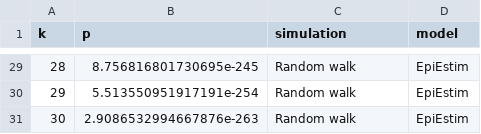
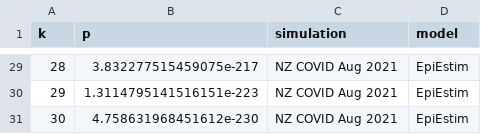
Before and after one commit to nicsteyn2/RobustRtEstimators, a CSV file: paper/outputs/02nzcovid_epiestimposteriors.csv, drawn as a sheet; only a part is shown, gaps mark what is left out; the diff covers the shown part only.

```diff
--- a/paper/outputs/02nzcovid_epiestimposteriors.csv
+++ b/paper/outputs/02nzcovid_epiestimposteriors.csv
@@ -29,3 +29,3 @@ k,p,simulation,model
-28,8.756816801730695e-245,Random walk,EpiEstim
-29,5.513550951917191e-254,Random walk,EpiEstim
-30,2.9086532994667876e-263,Random walk,EpiEstim
+28,3.832277515459075e-217,NZ COVID Aug 2021,EpiEstim
+29,1.3114795141516151e-223,NZ COVID Aug 2021,EpiEstim
+30,4.758631968451612e-230,NZ COVID Aug 2021,EpiEstim
```
Also changed, not shown: 54 edited cells elsewhere in this file, paper/outputs/02nzcovid.csv, 5 other files.
